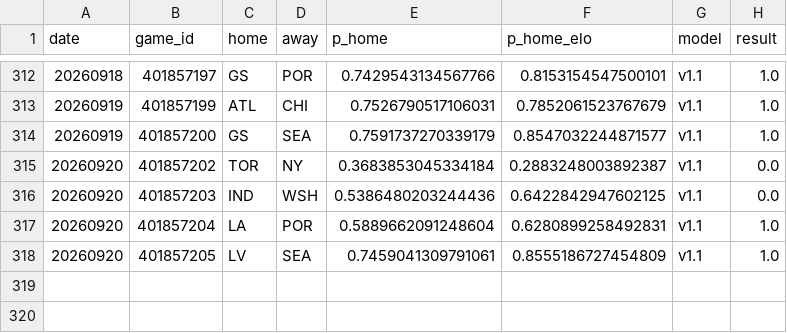
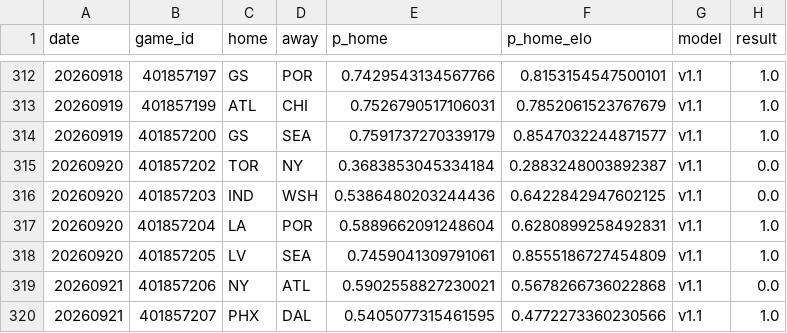
Before and after one commit to azcal/mbm-wnba, a CSV file: logs/graded.csv, drawn as a sheet; only a part is shown, gaps mark what is left out.

```diff
--- a/logs/graded.csv
+++ b/logs/graded.csv
@@ -318 +318,3 @@ date,game_id,home,away,p_home,p_home_elo,model,result
 20260920,401857205,LV,SEA,0.7459041309791061,0.8555186727454809,v1.1,1.0
+20260921,401857206,NY,ATL,0.5902558827230021,0.5678266736022868,v1.1,0.0
+20260921,401857207,PHX,DAL,0.5405077315461595,0.4772273360230566,v1.1,1.0
```
Also changed, not shown: logs/injuries.csv, logs/predictions.csv, 1 other file.
